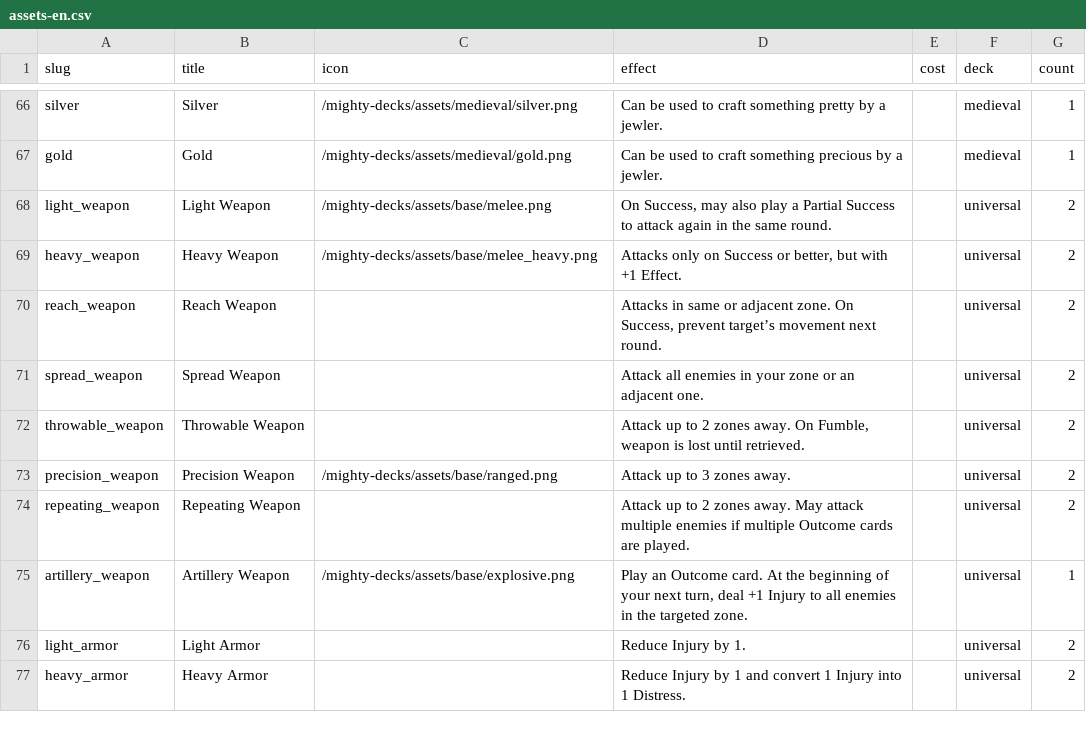
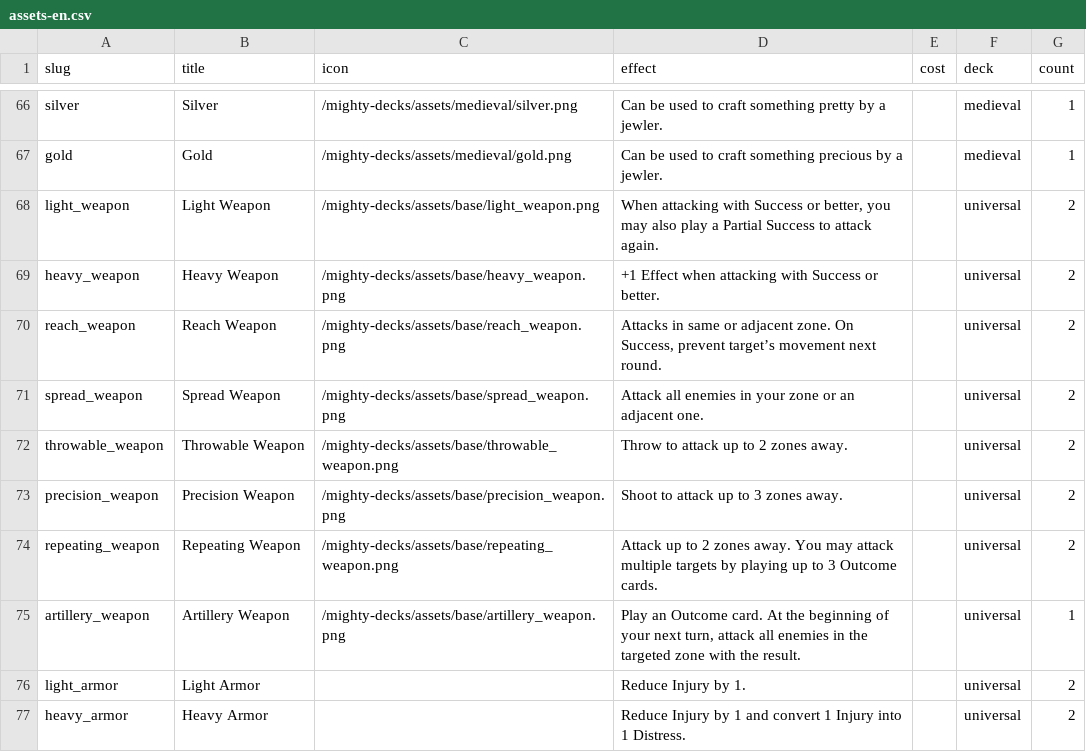
Before and after one commit to tomasreichmann/board-game-prototypes, a CSV file: src/prototypes/kick-ass-cards/data/assets-en.csv, drawn as a sheet; only a part is shown, gaps mark what is left out.

Commit message:
Add new weapon assets and update references in assets-en.csv

```diff
--- a/src/prototypes/kick-ass-cards/data/assets-en.csv
+++ b/src/prototypes/kick-ass-cards/data/assets-en.csv
@@ -67,10 +67,10 @@
 "gold","Gold","/mighty-decks/assets/medieval/gold.png","Can be used to craft something precious by a jewler.","","medieval",1
-"light_weapon","Light Weapon","/mighty-decks/assets/base/melee.png","On Success, may also play a Partial Success to attack again in the same round.","","universal","2"
-"heavy_weapon","Heavy Weapon","/mighty-decks/assets/base/melee_heavy.png","Attacks only on Success or better, but with +1 Effect.","","universal","2"
-"reach_weapon","Reach Weapon","","Attacks in same or adjacent zone. On Success, prevent target’s movement next round.","","universal","2"
-"spread_weapon","Spread Weapon","","Attack all enemies in your zone or an adjacent one.","","universal","2"
-"throwable_weapon","Throwable Weapon","","Attack up to 2 zones away. On Fumble, weapon is lost until retrieved.","","universal","2"
-"precision_weapon","Precision Weapon","/mighty-decks/assets/base/ranged.png","Attack up to 3 zones away.","","universal","2"
-"repeating_weapon","Repeating Weapon","","Attack up to 2 zones away. May attack multiple enemies if multiple Outcome cards are played.","","universal","2"
-"artillery_weapon","Artillery Weapon","/mighty-decks/assets/base/explosive.png","Play an Outcome card. At the beginning of your next turn, deal +1 Injury to all enemies in the targeted zone.","","universal","1"
+"light_weapon","Light Weapon","/mighty-decks/assets/base/light_weapon.png","When attacking with Success or better, you may also play a Partial Success to attack again.","","universal","2"
+"heavy_weapon","Heavy Weapon","/mighty-decks/assets/base/heavy_weapon.png","+1 Effect when attacking with Success or better.","","universal","2"
+"reach_weapon","Reach Weapon","/mighty-decks/assets/base/reach_weapon.png","Attacks in same or adjacent zone. On Success, prevent target’s movement next round.","","universal","2"
+"spread_weapon","Spread Weapon","/mighty-decks/assets/base/spread_weapon.png","Attack all enemies in your zone or an adjacent one.","","universal","2"
+"throwable_weapon","Throwable Weapon","/mighty-decks/assets/base/throwable_weapon.png","Throw to attack up to 2 zones away.","","universal","2"
+"precision_weapon","Precision Weapon","/mighty-decks/assets/base/precision_weapon.png","Shoot to attack up to 3 zones away.","","universal","2"
+"repeating_weapon","Repeating Weapon","/mighty-decks/assets/base/repeating_weapon.png","Attack up to 2 zones away. You may attack multiple targets by playing up to 3 Outcome cards.","","universal","2"
+"artillery_weapon","Artillery Weapon","/mighty-decks/assets/base/artillery_weapon.png","Play an Outcome card. At the beginning of your next turn, attack all enemies in the targeted zone with the result.","","universal","1"
 "light_armor","Light Armor","","Reduce Injury by 1.","","universal","2"
```
Also changed, not shown: 9 other files.
